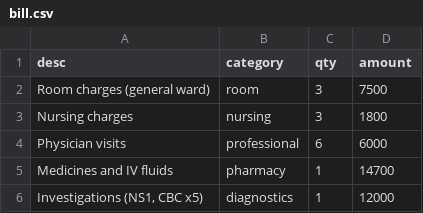
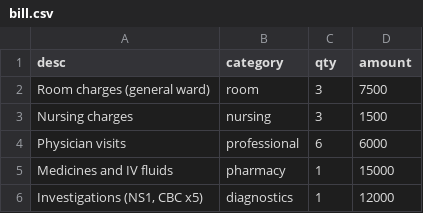
Before and after one commit to Suharshit/claimlens, a CSV file: data/claims/CLM-0006/bill.csv, drawn as a sheet.

```diff
--- a/data/claims/CLM-0006/bill.csv
+++ b/data/claims/CLM-0006/bill.csv
@@ -2,5 +2,5 @@ desc,category,qty,amount
 Room charges (general ward),room,3,7500
-Nursing charges,nursing,3,1800
+Nursing charges,nursing,3,1500
 Physician visits,professional,6,6000
-Medicines and IV fluids,pharmacy,1,14700
+Medicines and IV fluids,pharmacy,1,15000
 "Investigations (NS1, CBC x5)",diagnostics,1,12000
```
Also changed, not shown: data/claims/CLM-0001/bill.csv, data/claims/CLM-0002/bill.csv, 22 other files.
